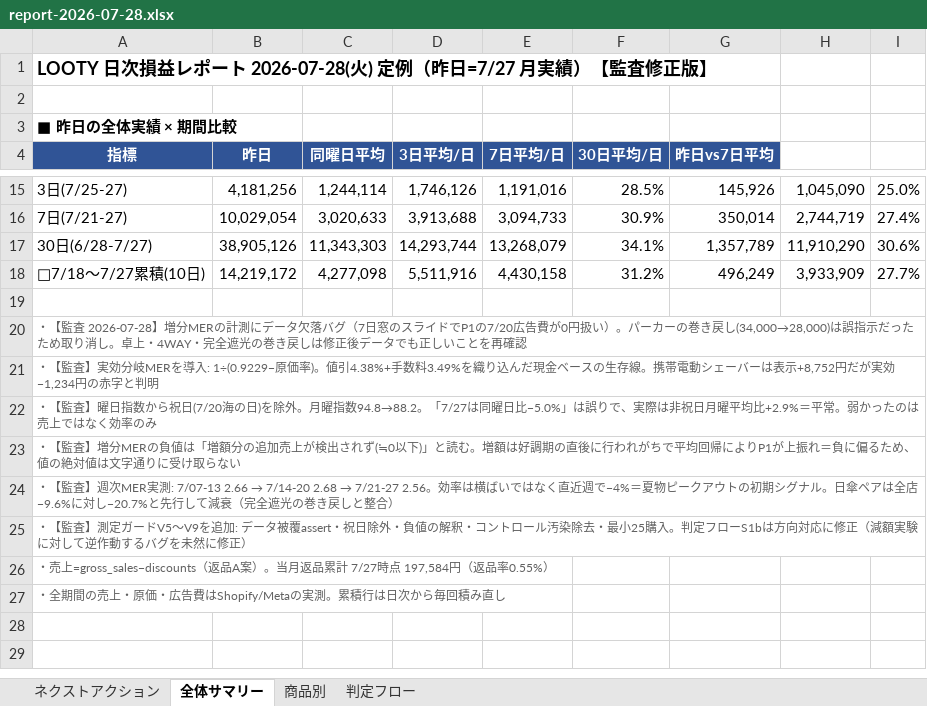
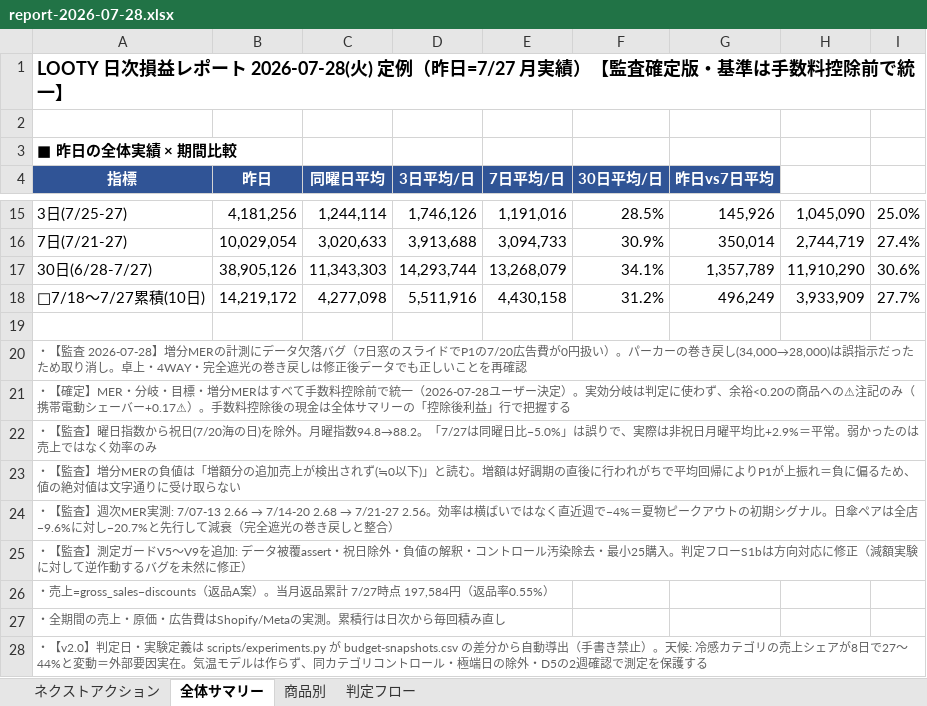
Before and after one commit to finracofficial-cmd/LOOana, an Excel workbook: data/reports/report-2026-07-28.xlsx, sheet 全体サマリー, drawn as a sheet; only a part is shown, gaps mark what is left out; values as stored, in another font and other column widths than the file's, no borders; the diff names each change by its address in the sheet, - before the commit and + after, or states it on an @@ line.

```diff
--- a/data/reports/report-2026-07-28.xlsx (sheet 全体サマリー)
+++ b/data/reports/report-2026-07-28.xlsx (sheet 全体サマリー)
-A1 (指標): …）【監査修正版】
+A1 (指標): …）【監査確定版・基準は手数料控除前で統一】
-A21 (指標): ・【監査】実効分岐MERを導入: 1÷(0.9229−原価率)。値引4.38%+手数料3.49%を織り込んだ現金ベースの生存線。携帯電動シェーバーは表示+8,752円だが実効−1,234円の赤字と判明
+A21 (指標): ・【確定】MER・分岐・目標・増分MERはすべて手数料控除前で統一（2026-07-28ユーザー決定）。実効分岐は判定に使わず、余裕<0.20の商品への⚠注記のみ（携帯電動シェーバー+0.17⚠）。手数料控除後の現金は全体サマリーの「控除後利益」行で把握する
+row 28: ・【v2.0】判定日・実験定義は scripts/experiments.py が budget-snapshots.csv の差分から自動導出（手書き禁止）。天候: 冷感カテゴリの売上シェアが8日で27〜44%と変動＝外部要因実在。気温モデルは作らず、同カテゴリコントロール・極端日の除外・D5の2週確認で測定を保護する
```
Also changed, not shown: sheet ネクストアクション, 4 other files.
